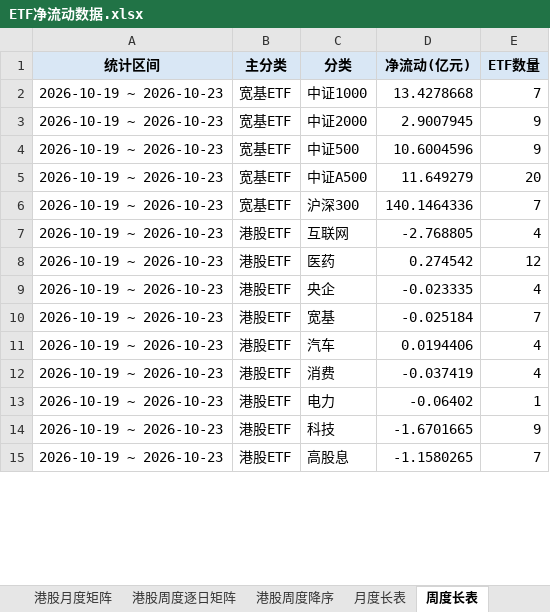
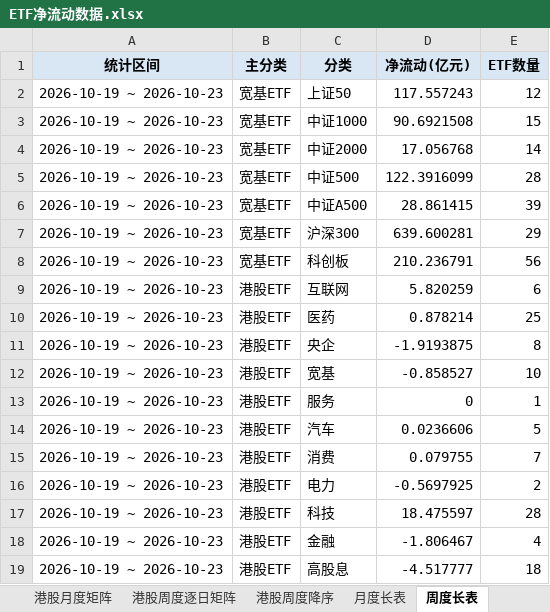
Before and after one commit to atlas-asia/etf-flow-dashboard, an Excel workbook: ETF净流动数据.xlsx, sheet 周度长表, drawn as a sheet; only a part is shown; values as stored, in another font and other column widths than the file's, no borders; addresses are those after the commit; the diff covers the shown part only; the diff names each change by its address in the sheet, - before the commit and + after, or states it on an @@ line.

```diff
--- a/ETF净流动数据.xlsx (sheet 周度长表)
+++ b/ETF净流动数据.xlsx (sheet 周度长表)
+row 2: 2026-10-19 ~ 2026-10-23 | 宽基ETF | 上证50 | 117.557243 | 12
-D3 (净流动(亿元)): 13.4278668
+D3 (净流动(亿元)): 90.6921508
-E3 (ETF数量): 7
+E3 (ETF数量): 15
-D4 (净流动(亿元)): 2.9007945
+D4 (净流动(亿元)): 17.056768
-E4 (ETF数量): 9
+E4 (ETF数量): 14
-D5 (净流动(亿元)): 10.6004596
+D5 (净流动(亿元)): 122.3916099
-E5 (ETF数量): 9
+E5 (ETF数量): 28
-D6 (净流动(亿元)): 11.649279
+D6 (净流动(亿元)): 28.861415
-E6 (ETF数量): 20
+E6 (ETF数量): 39
-D7 (净流动(亿元)): 140.1464336
+D7 (净流动(亿元)): 639.600281
-E7 (ETF数量): 7
+E7 (ETF数量): 29
+row 8: 2026-10-19 ~ 2026-10-23 | 宽基ETF | 科创板 | 210.236791 | 56
-D9 (净流动(亿元)): -2.768805
+D9 (净流动(亿元)): 5.820259
-E9 (ETF数量): 4
+E9 (ETF数量): 6
-D10 (净流动(亿元)): 0.274542
+D10 (净流动(亿元)): 0.878214
-E10 (ETF数量): 12
+E10 (ETF数量): 25
-D11 (净流动(亿元)): -0.023335
+D11 (净流动(亿元)): -1.9193875
-E11 (ETF数量): 4
+E11 (ETF数量): 8
-D12 (净流动(亿元)): -0.025184
+D12 (净流动(亿元)): -0.858527
-E12 (ETF数量): 7
+E12 (ETF数量): 10
+row 13: 2026-10-19 ~ 2026-10-23 | 港股ETF | 服务 | 0 | 1
-D14 (净流动(亿元)): 0.0194406
+D14 (净流动(亿元)): 0.0236606
-E14 (ETF数量): 4
+E14 (ETF数量): 5
-D15 (净流动(亿元)): -0.037419
+D15 (净流动(亿元)): 0.079755
-E15 (ETF数量): 4
+E15 (ETF数量): 7
-D16 (净流动(亿元)): -0.06402
+D16 (净流动(亿元)): -0.5697925
-E16 (ETF数量): 1
+E16 (ETF数量): 2
-D17 (净流动(亿元)): -1.6701665
+D17 (净流动(亿元)): 18.475597
-E17 (ETF数量): 9
+E17 (ETF数量): 28
+row 18: 2026-10-19 ~ 2026-10-23 | 港股ETF | 金融 | -1.806467 | 4
-D19 (净流动(亿元)): -1.1580265
+D19 (净流动(亿元)): -4.517777
-E19 (ETF数量): 7
+E19 (ETF数量): 18
```
Also changed, not shown: 3 added rows and 60 edited cells elsewhere in this sheet, sheet ETF明细, sheet 行业周度降序, sheet 行业周度逐日矩阵, sheet 港股周度降序, sheet 行业月度矩阵, sheet 月度长表, 8 more sheets, 1 other file.
